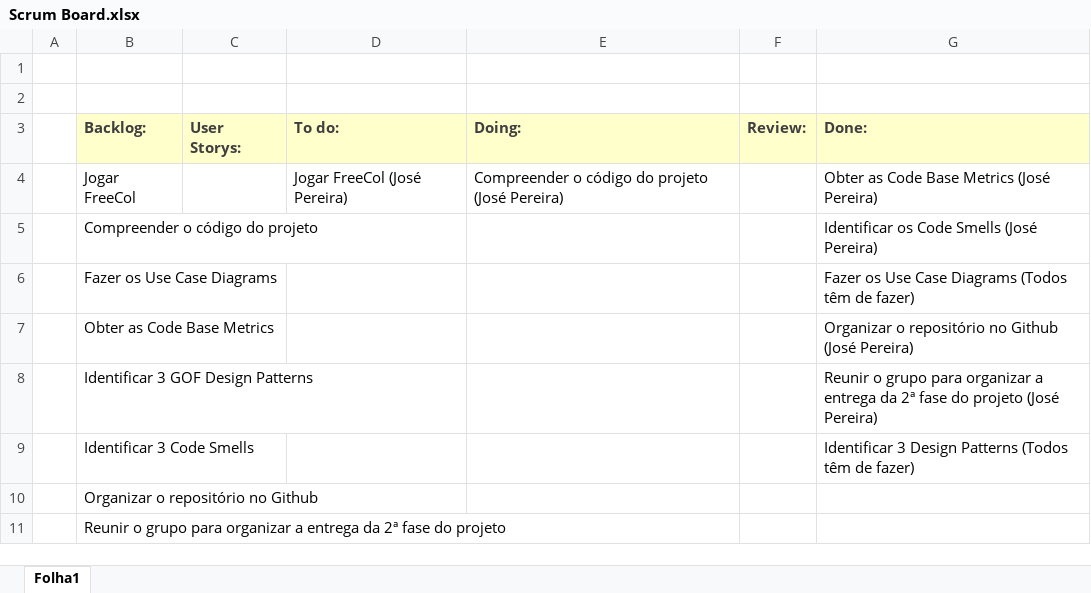
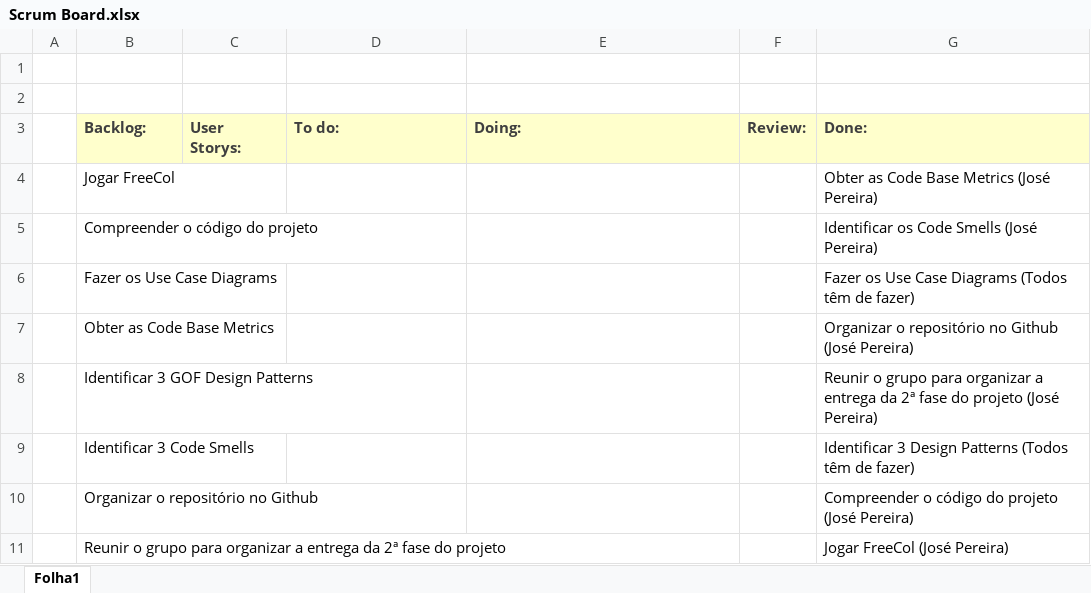
Before and after one commit to ricardpereira98/SE2324_55204_56837_58119_58427_58535_59472, an Excel workbook: Project_Management/Sprint3/Scrum Board.xlsx, sheet Folha1, drawn as a sheet; values as stored, in another font and other column widths than the file's, no borders; the diff names each change by its address in the sheet, - before the commit and + after, or states it on an @@ line.

Commit message:
uploaded final burndown chart and scrum board

```diff
--- a/Project_Management/Sprint3/Scrum Board.xlsx (sheet Folha1)
+++ b/Project_Management/Sprint3/Scrum Board.xlsx (sheet Folha1)
-D4 (To do:): Jogar FreeCol (José Pereira)
+D4 (To do:): (empty)
-E4 (Doing:): Compreender o código do projeto (José Pereira)
+E4 (Doing:): (empty)
-G10 (Done:): (empty)
+G10 (Done:): Compreender o código do projeto (José Pereira)
-G11 (Done:): (empty)
+G11 (Done:): Jogar FreeCol (José Pereira)
```
Also changed, not shown: Project_Management/Sprint3/Burndown chart.xlsx.
